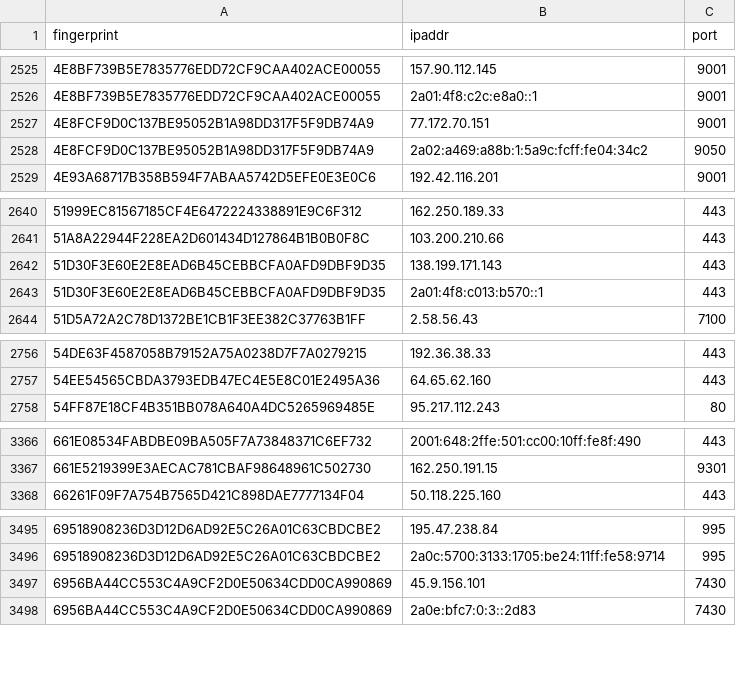
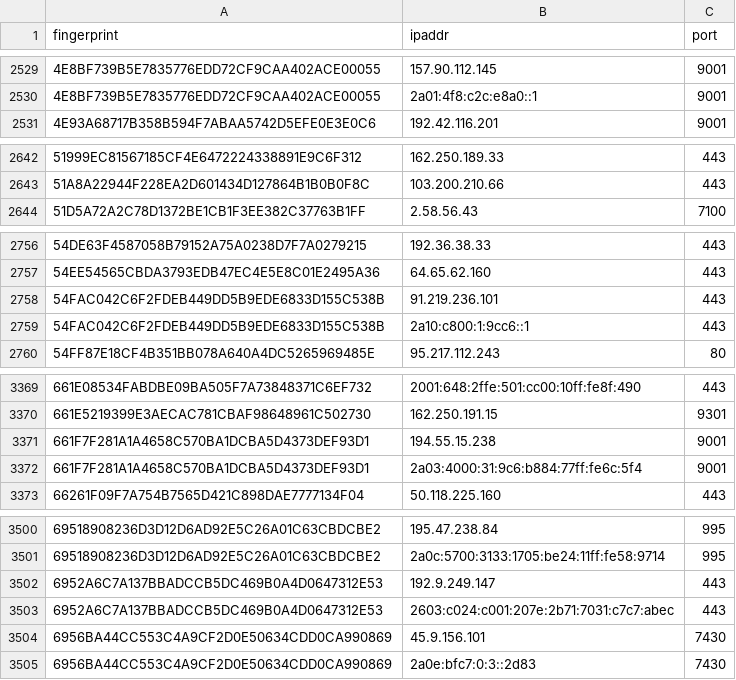
Before and after one commit to 0xPratikPatil/peel-the-net, a CSV file: dataset/guard_nodes.csv, drawn as a sheet; only a part is shown, gaps mark what is left out; removed rows and columns are numbered as before the commit, all else as after; the diff covers the shown part only; the diff names each change by its address in the sheet, - before the commit and + after, or states it on an @@ line.

Commit message:
chore(dataset): update tor nodes [CI]

```diff
--- a/dataset/guard_nodes.csv
+++ b/dataset/guard_nodes.csv
-row 2527: 4E8FCF9D0C137BE95052B1A98DD317F5F9DB74A9 | 77.172.70.151 | 9001
-row 2528: 4E8FCF9D0C137BE95052B1A98DD317F5F9DB74A9 | 2a02:a469:a88b:1:5a9c:fcff:fe04:34c2 | 9050
-row 2642: 51D30F3E60E2E8EAD6B45CEBBCFA0AFD9DBF9D35 | 138.199.171.143 | 443
-row 2643: 51D30F3E60E2E8EAD6B45CEBBCFA0AFD9DBF9D35 | 2a01:4f8:c013:b570::1 | 443
+row 2758: 54FAC042C6F2FDEB449DD5B9EDE6833D155C538B | 91.219.236.101 | 443
+row 2759: 54FAC042C6F2FDEB449DD5B9EDE6833D155C538B | 2a10:c800:1:9cc6::1 | 443
+row 3371: 661F7F281A1A4658C570BA1DCBA5D4373DEF93D1 | 194.55.15.238 | 9001
+row 3372: 661F7F281A1A4658C570BA1DCBA5D4373DEF93D1 | 2a03:4000:31:9c6:b884:77ff:fe6c:5f4 | 9001
+row 3502: 6952A6C7A137BBADCCB5DC469B0A4D0647312E53 | 192.9.249.147 | 443
+row 3503: 6952A6C7A137BBADCCB5DC469B0A4D0647312E53 | 2603:c024:c001:207e:2b71:7031:c7c7:abec | 443
```
Also changed, not shown: 11 added rows and 3 removed rows elsewhere in this file, dataset/all_nodes.csv, dataset/exit_nodes.csv, 3 other files.
